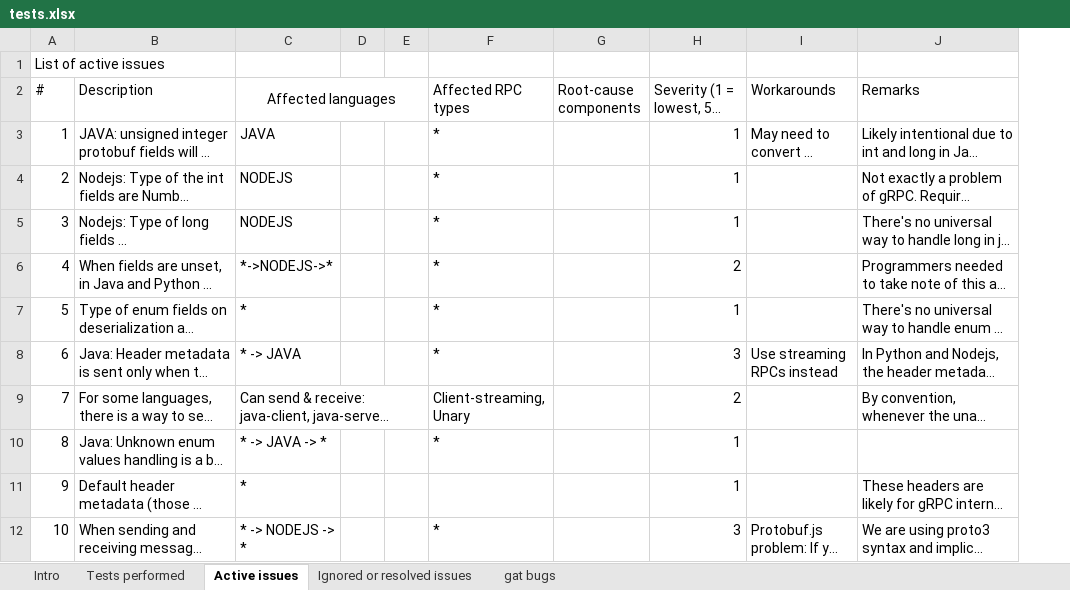
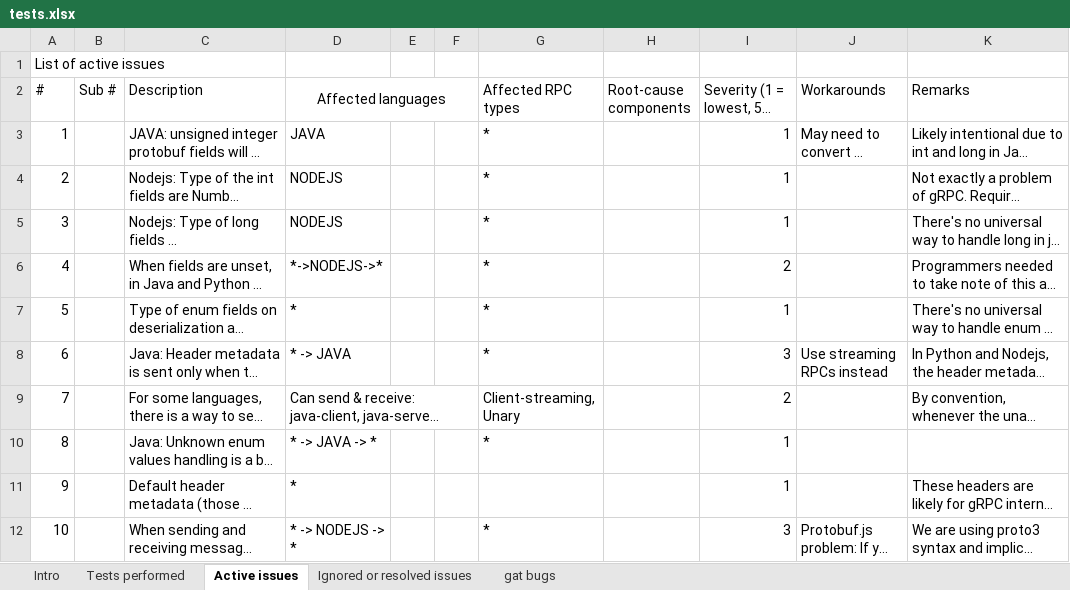
Before and after one commit to ExplodingKetchup/grpc-auto-test, an Excel workbook: tests.xlsx, sheet Active issues, drawn as a sheet; only a part is shown; long unchanged cells end in …; values as stored, in another font and other column widths than the file's, no borders; the diff covers the shown part only; the diff names each change by its address in the sheet, - before the commit and + after, or states it on an @@ line.

```diff
--- a/tests.xlsx (sheet Active issues)
+++ b/tests.xlsx (sheet Active issues)
+column B (Sub #), empty
```
Also changed, not shown: 7 added rows elsewhere in this sheet, sheet Tests performed, configs.xlsx, 29 other files.
